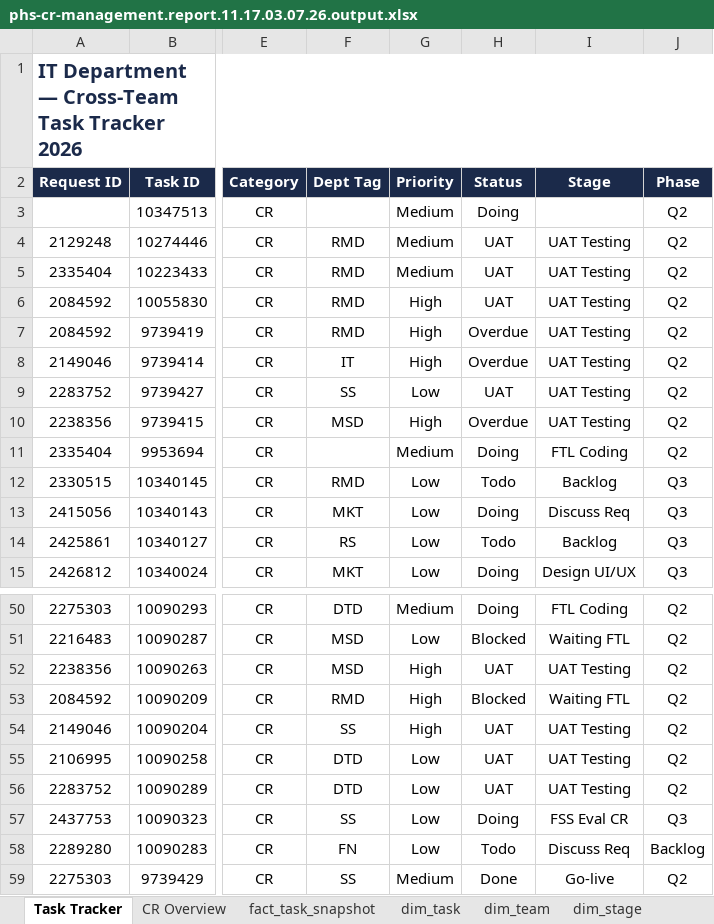
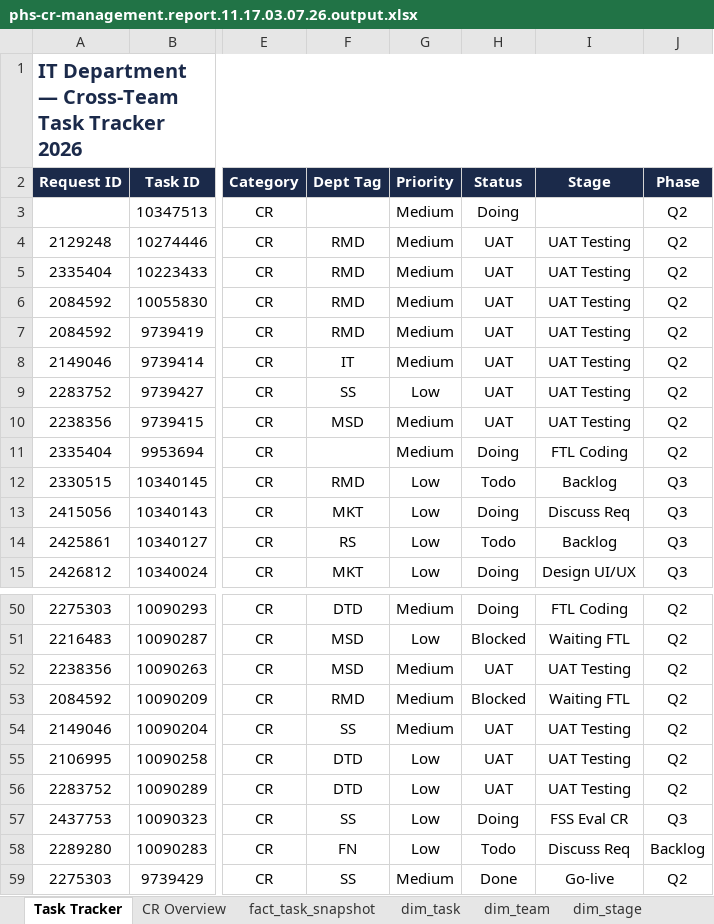
Before and after one commit to minhvb-vobaominh/reports, an Excel workbook: phs-cr-management.report.11.17.03.07.26.output.xlsx, sheet Task Tracker, drawn as a sheet; only a part is shown, gaps mark what is left out; values as stored, in another font and other column widths than the file's, no borders; the diff names each change by its address in the sheet, - before the commit and + after, or states it on an @@ line.

Commit message:
feat: update task management logic and reporting formats for improved clarity and consistency

```diff
--- a/phs-cr-management.report.11.17.03.07.26.output.xlsx (sheet Task Tracker)
+++ b/phs-cr-management.report.11.17.03.07.26.output.xlsx (sheet Task Tracker)
-G6:G8 (Priority): High
+G6:G8 (Priority): Medium
-H7:H8 (Status): Overdue
+H7:H8 (Status): UAT
-G10 (Priority): High
+G10 (Priority): Medium
-H10 (Status): Overdue
+H10 (Status): UAT
-G52:G54 (Priority): High
+G52:G54 (Priority): Medium
```
Also changed, not shown: sheet CR Overview, sheet fact_task_snapshot, 5 other files.
